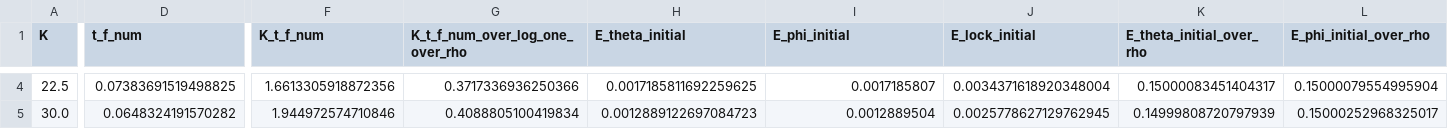
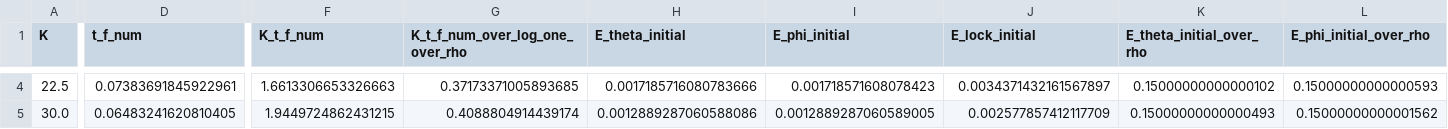
Before and after one commit to HeeJunYang09/lohe-common-axis-polar-drift, a CSV file: data/processed/summary_exp01_fast_locking.csv, drawn as a sheet; only a part is shown, gaps mark what is left out; the diff covers the shown part only; the diff names each change by its address in the sheet, - before the commit and + after, or states it on an @@ line.

```diff
--- a/data/processed/summary_exp01_fast_locking.csv
+++ b/data/processed/summary_exp01_fast_locking.csv
-D4 (t_f_num): 0.07383691519498825
+D4 (t_f_num): 0.07383691845922961
-F4 (K_t_f_num): 1.6613305918872356
+F4 (K_t_f_num): 1.6613306653326663
-G4 (K_t_f_num_over_log_one_over_rho): 0.3717336936250366
+G4 (K_t_f_num_over_log_one_over_rho): 0.37173371005893685
-H4 (E_theta_initial): 0.0017185811692259625
+H4 (E_theta_initial): 0.0017185716080783666
-I4 (E_phi_initial): 0.0017185807
+I4 (E_phi_initial): 0.001718571608078423
-J4 (E_lock_initial): 0.0034371618920348004
+J4 (E_lock_initial): 0.0034371432161567897
-K4 (E_theta_initial_over_rho): 0.15000083451404317
+K4 (E_theta_initial_over_rho): 0.15000000000000102
-L4 (E_phi_initial_over_rho): 0.15000079554995904
+L4 (E_phi_initial_over_rho): 0.15000000000000593
-D5 (t_f_num): 0.0648324191570282
+D5 (t_f_num): 0.06483241620810405
-F5 (K_t_f_num): 1.944972574710846
+F5 (K_t_f_num): 1.9449724862431215
-G5 (K_t_f_num_over_log_one_over_rho): 0.4088805100419834
+G5 (K_t_f_num_over_log_one_over_rho): 0.4088804914439174
-H5 (E_theta_initial): 0.0012889122697084723
+H5 (E_theta_initial): 0.0012889287060588086
-I5 (E_phi_initial): 0.0012889504
+I5 (E_phi_initial): 0.0012889287060589005
-J5 (E_lock_initial): 0.0025778627129762945
+J5 (E_lock_initial): 0.002577857412117709
-K5 (E_theta_initial_over_rho): 0.14999808720797939
+K5 (E_theta_initial_over_rho): 0.15000000000000493
-L5 (E_phi_initial_over_rho): 0.15000252968325017
+L5 (E_phi_initial_over_rho): 0.15000000000001562
```
Also changed, not shown: 48 edited cells elsewhere in this file, data/processed/fast_layer_diagnostic_table.csv, data/processed/phase_gap_scaling_data.csv, 48 other files.
